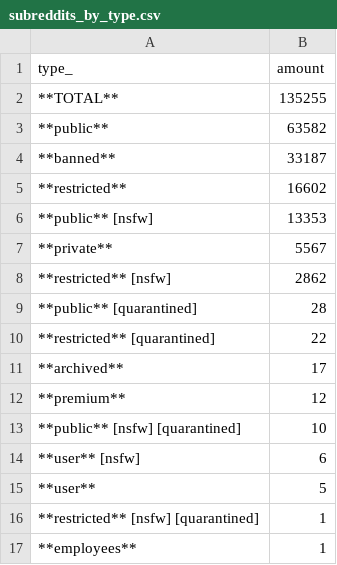
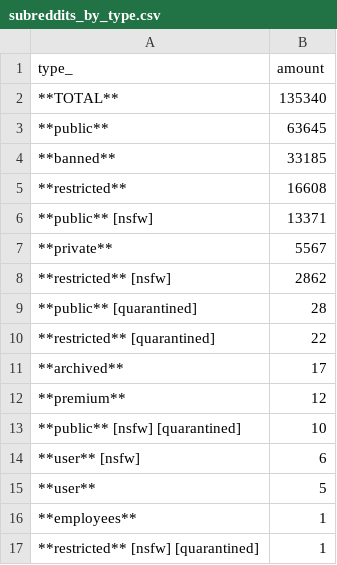
Before and after one commit to fedecalendino/reddit-graph-releases, a CSV file: csv/subreddits_by_type.csv, drawn as a sheet.

```diff
--- a/csv/subreddits_by_type.csv
+++ b/csv/subreddits_by_type.csv
@@ -1,7 +1,7 @@
 type_,amount
-**TOTAL**,135255
-**public**,63582
-**banned**,33187
-**restricted**,16602
-**public** [nsfw],13353
+**TOTAL**,135340
+**public**,63645
+**banned**,33185
+**restricted**,16608
+**public** [nsfw],13371
 **private**,5567
@@ -15,3 +15,3 @@ type_,amount
 **user**,5
+**employees**,1
 **restricted** [nsfw] [quarantined],1
-**employees**,1
```
Also changed, not shown: 2 other files.
